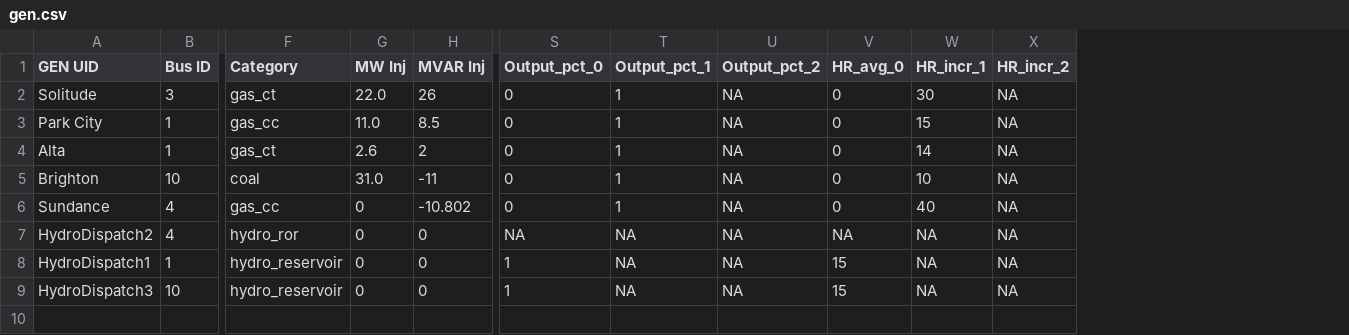
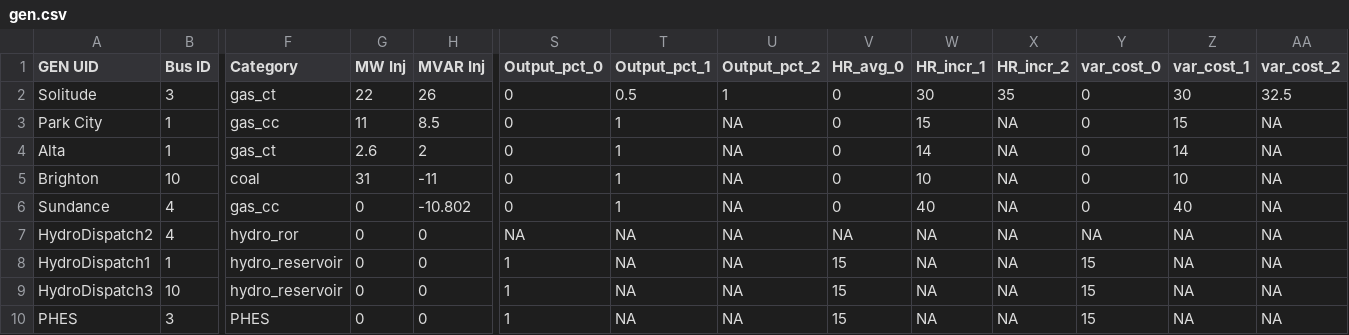
Before and after one commit to NREL-Sienna/PowerSystemCaseBuilder.jl, a CSV file: data/5-bus-hydro/gen.csv, drawn as a sheet; only a part is shown, gaps mark what is left out; rows hold the shown columns only; the diff names each change by its address in the sheet, - before the commit and + after, or states it on an @@ line.

```diff
--- a/data/5-bus-hydro/gen.csv
+++ b/data/5-bus-hydro/gen.csv
+column Y (var_cost_0), rows 2-9: 0 | 0 | 0 | 0 | 0 | NA | 15 | 15
+column Z (var_cost_1), rows 2-9: 30 | 15 | 14 | 10 | 40 | NA | NA | NA
+column AA (var_cost_2), rows 2-9: 32.5 | NA | NA | NA | NA | NA | NA | NA
-G2 (MW Inj): 22.0
+G2 (MW Inj): 22
-T2 (Output_pct_1): 1
+T2 (Output_pct_1): 0.5
-U2 (Output_pct_2): NA
+U2 (Output_pct_2): 1
-X2 (HR_incr_2): NA
+X2 (HR_incr_2): 35
-G3 (MW Inj): 11.0
+G3 (MW Inj): 11
-G5 (MW Inj): 31.0
+G5 (MW Inj): 31
+row 10: PHES | 3 | PHES | 0 | 0 | 1 | NA | NA | 15 | NA | NA | 15 | NA | NA
```
Also changed, not shown: data/RTS_GMLC/storage.csv, data/forecasts/5bus_ts/7day/da_hydro5_inflow.csv, 47 other files.
